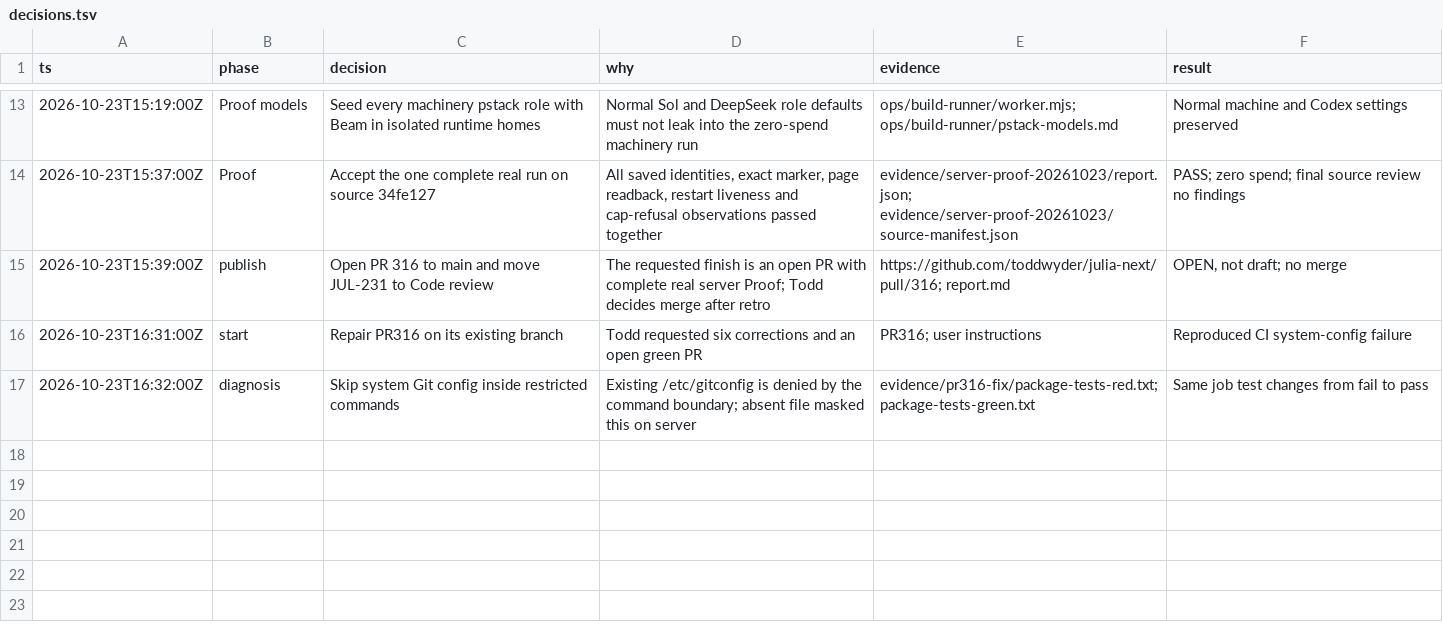
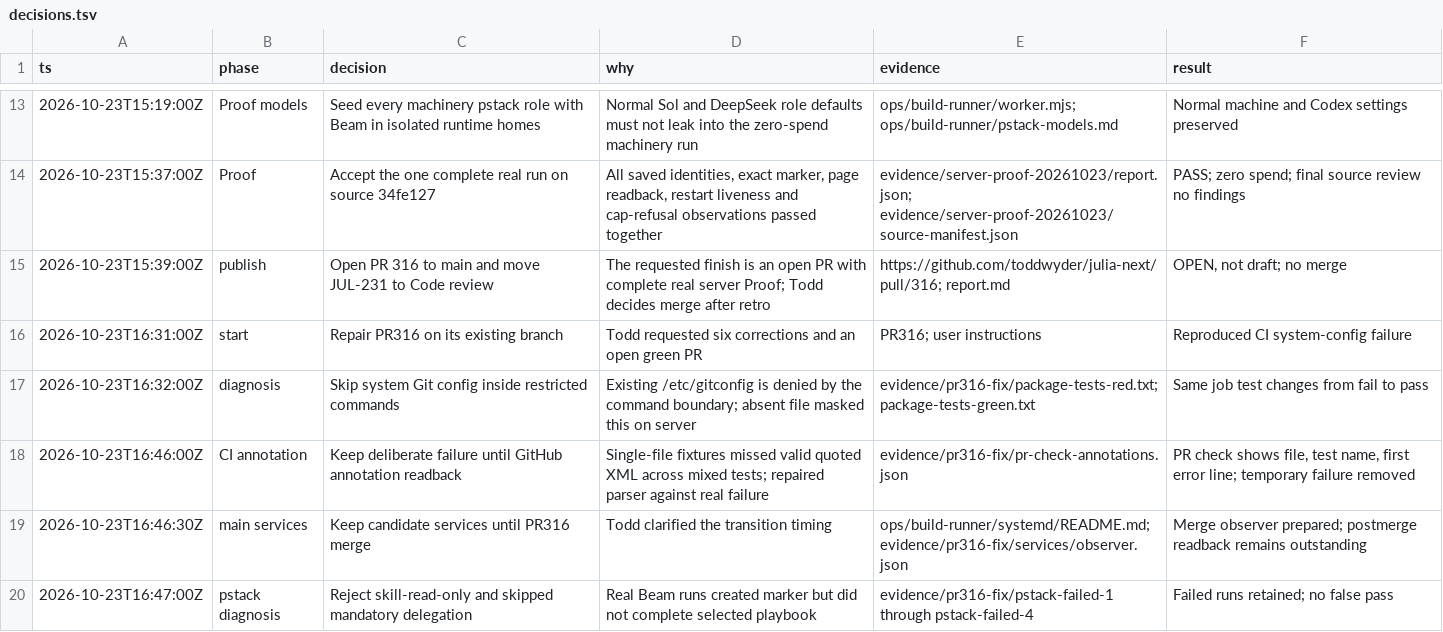
Before and after one commit to toddwyder/julia-next, a TSV file: docs/agents/jul-231/decisions.tsv, drawn as a sheet; only a part is shown, gaps mark what is left out.

Commit message:
test(ci): retain PR annotation proof and restore the test suite

```diff
--- a/docs/agents/jul-231/decisions.tsv
+++ b/docs/agents/jul-231/decisions.tsv
@@ -17 +17,4 @@ ts	phase	decision	why	evidence	result
 2026-10-23T16:32:00Z	diagnosis	Skip system Git config inside restricted commands	Existing /etc/gitconfig is denied by the command boundary; absent file masked this on server	evidence/pr316-fix/package-tests-red.txt; package-tests-green.txt	Same job test changes from fail to pass
+2026-10-23T16:46:00Z	CI annotation	Keep deliberate failure until GitHub annotation readback	Single-file fixtures missed valid quoted XML across mixed tests; repaired parser against real failure	evidence/pr316-fix/pr-check-annotations.json	PR check shows file, test name, first error line; temporary failure removed
+2026-10-23T16:46:30Z	main services	Keep candidate services until PR316 merge	Todd clarified the transition timing	ops/build-runner/systemd/README.md; evidence/pr316-fix/services/observer.json	Merge observer prepared; postmerge readback remains outstanding
+2026-10-23T16:47:00Z	pstack diagnosis	Reject skill-read-only and skipped mandatory delegation	Real Beam runs created marker but did not complete selected playbook	evidence/pr316-fix/pstack-failed-1 through pstack-failed-4	Failed runs retained; no false pass
```
Also changed, not shown: 13 other files.
